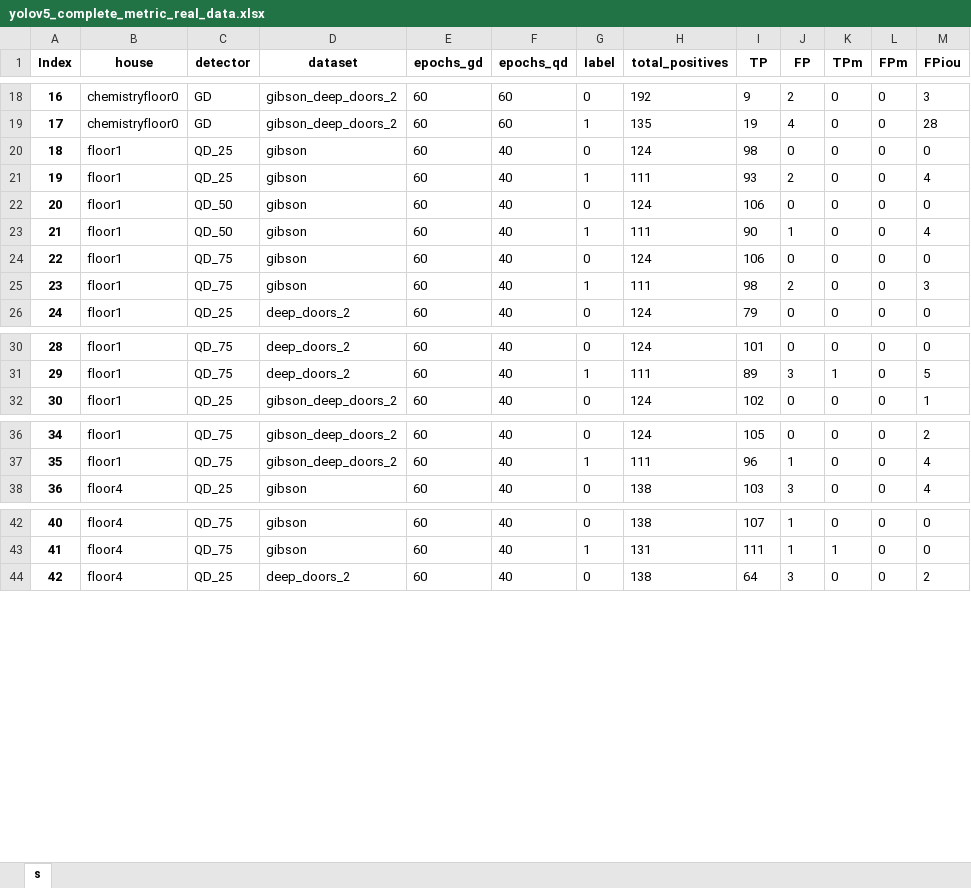
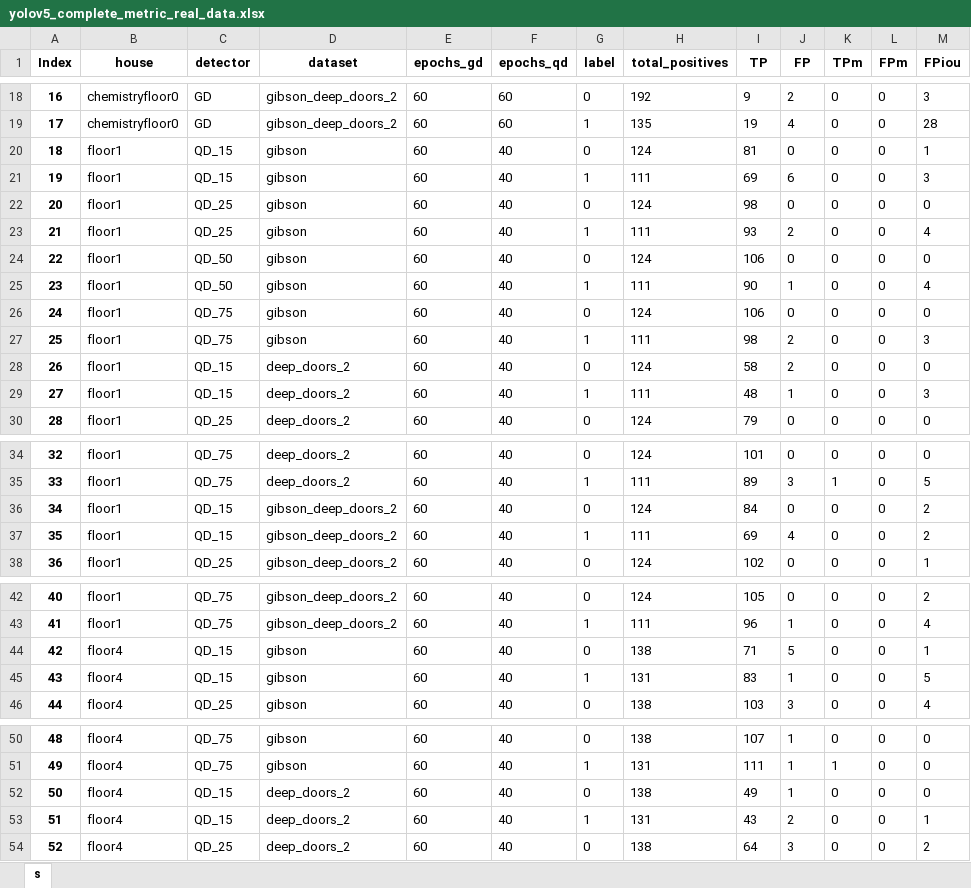
Before and after one commit to aislabunimi/door-detection-long-term, an Excel workbook: doors_detection_long_term/scripts/results/yolov5_complete_metric_real_data.xlsx, sheet s, drawn as a sheet; only a part is shown, gaps mark what is left out; values as stored, in another font and other column widths than the file's, no borders; addresses are those after the commit; the diff covers the shown part only; the diff names each change by its address in the sheet, - before the commit and + after, or states it on an @@ line.

```diff
--- a/doors_detection_long_term/scripts/results/yolov5_complete_metric_real_data.xlsx (sheet s)
+++ b/doors_detection_long_term/scripts/results/yolov5_complete_metric_real_data.xlsx (sheet s)
+row 20: 18 | floor1 | QD_15 | gibson | 60 | 40 | 0 | 124 | 81 | 0 | 0 | 0 | 1
+row 21: 19 | floor1 | QD_15 | gibson | 60 | 40 | 1 | 111 | 69 | 6 | 0 | 0 | 3
@@ column A (Index) renumbered from row 22 down @@
+row 28: 26 | floor1 | QD_15 | deep_doors_2 | 60 | 40 | 0 | 124 | 58 | 2 | 0 | 0 | 0
+row 29: 27 | floor1 | QD_15 | deep_doors_2 | 60 | 40 | 1 | 111 | 48 | 1 | 0 | 0 | 3
+row 36: 34 | floor1 | QD_15 | gibson_deep_doors_2 | 60 | 40 | 0 | 124 | 84 | 0 | 0 | 0 | 2
+row 37: 35 | floor1 | QD_15 | gibson_deep_doors_2 | 60 | 40 | 1 | 111 | 69 | 4 | 0 | 0 | 2
+row 44: 42 | floor4 | QD_15 | gibson | 60 | 40 | 0 | 138 | 71 | 5 | 0 | 0 | 1
+row 45: 43 | floor4 | QD_15 | gibson | 60 | 40 | 1 | 131 | 83 | 1 | 0 | 0 | 5
+row 52: 50 | floor4 | QD_15 | deep_doors_2 | 60 | 40 | 0 | 138 | 49 | 1 | 0 | 0 | 0
+row 53: 51 | floor4 | QD_15 | deep_doors_2 | 60 | 40 | 1 | 131 | 43 | 2 | 0 | 0 | 1
```
Also changed, not shown: 8 added rows elsewhere in this sheet, doors_detection_long_term/scripts/results/yolov5_ap_real_data.xlsx.
